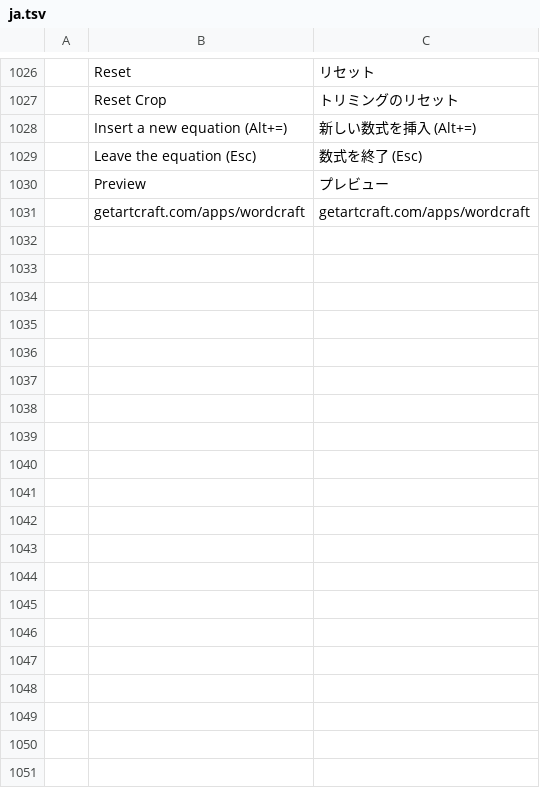
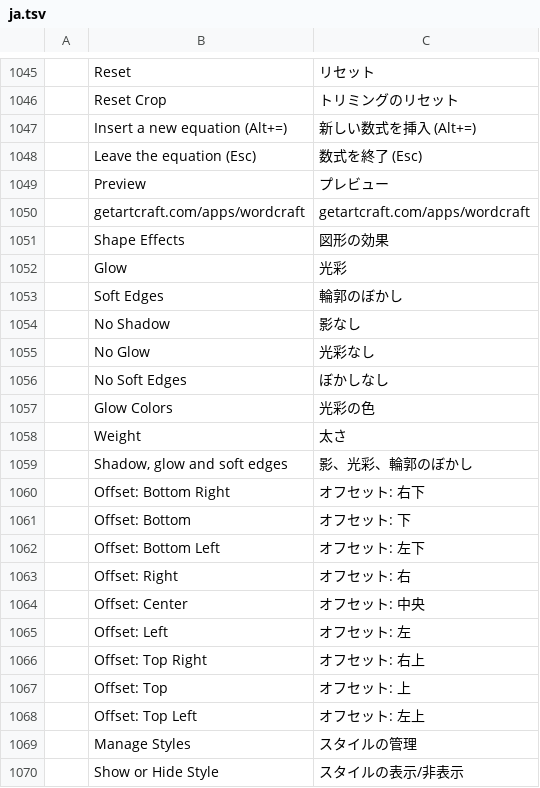
Before and after one commit to iBobX/wordcraft, a TSV file: crates/ui-egui/src/i18n/ja.tsv, drawn as a sheet; only a part is shown, gaps mark what is left out; the diff covers the shown part only.

```diff
--- a/crates/ui-egui/src/i18n/ja.tsv
+++ b/crates/ui-egui/src/i18n/ja.tsv
@@ -1031 +1050,21 @@
 	getartcraft.com/apps/wordcraft	getartcraft.com/apps/wordcraft
+	Shape Effects	図形の効果
+	Glow	光彩
+	Soft Edges	輪郭のぼかし
+	No Shadow	影なし
+	No Glow	光彩なし
+	No Soft Edges	ぼかしなし
+	Glow Colors	光彩の色
+	Weight	太さ
+	Shadow, glow and soft edges	影、光彩、輪郭のぼかし
+	Offset: Bottom Right	オフセット: 右下
+	Offset: Bottom	オフセット: 下
+	Offset: Bottom Left	オフセット: 左下
+	Offset: Right	オフセット: 右
+	Offset: Center	オフセット: 中央
+	Offset: Left	オフセット: 左
+	Offset: Top Right	オフセット: 右上
+	Offset: Top	オフセット: 上
+	Offset: Top Left	オフセット: 左上
+	Manage Styles	スタイルの管理
+	Show or Hide Style	スタイルの表示/非表示
```
Also changed, not shown: 38 added rows and 1 moved row elsewhere in this file, crates/ui-egui/src/i18n/es.tsv, crates/ui-egui/src/i18n/pt-br.tsv, 46 other files.
